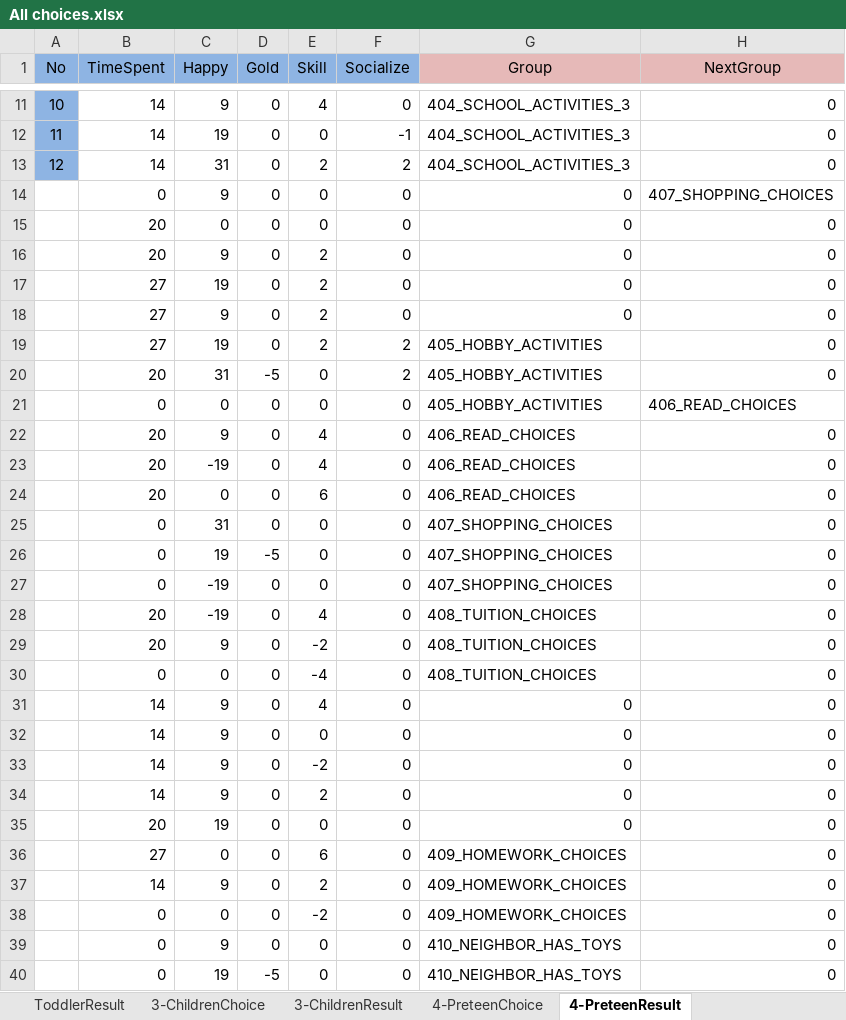
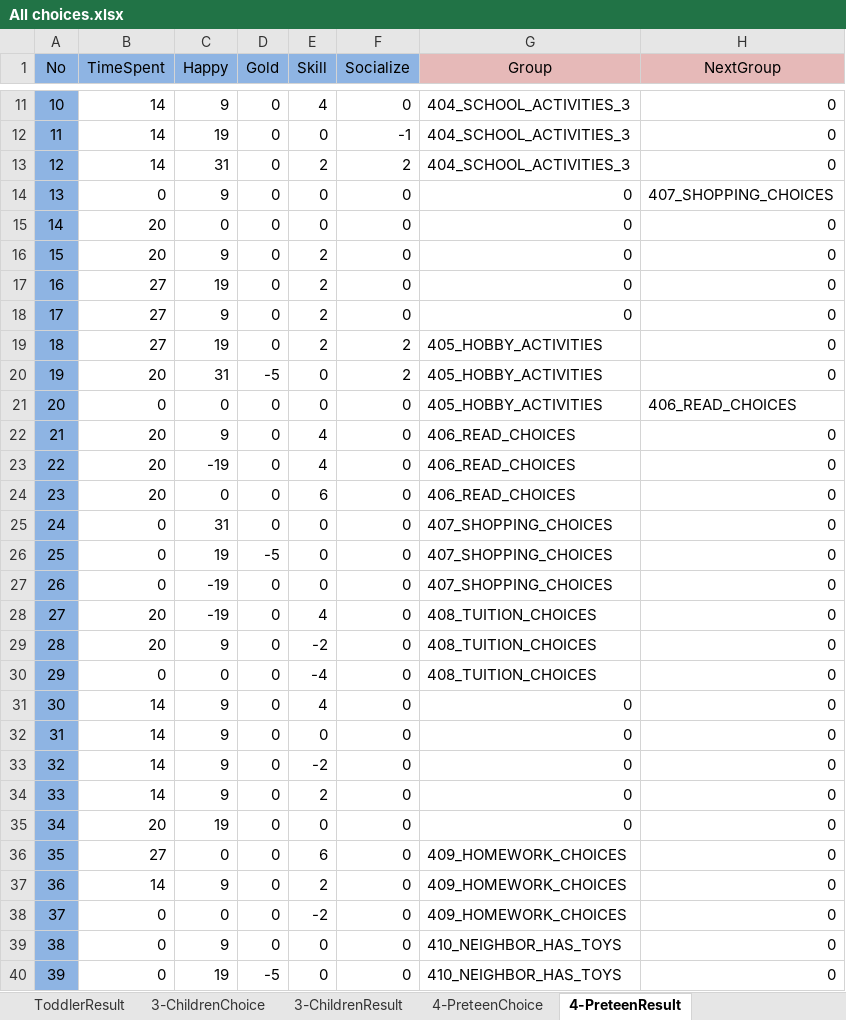
Before and after one commit to weiweitoo/Ludum-Dare-42, an Excel workbook: Assets/2-Scripts/All choices.xlsx, sheet 4-PreteenResult, drawn as a sheet; only a part is shown, gaps mark what is left out; values as stored, in another font and other column widths than the file's, no borders; the diff covers the shown part only; the diff names each change by its address in the sheet, - before the commit and + after, or states it on an @@ line.

```diff
--- a/Assets/2-Scripts/All choices.xlsx (sheet 4-PreteenResult)
+++ b/Assets/2-Scripts/All choices.xlsx (sheet 4-PreteenResult)
-A14 (No): (empty)
+A14 (No): 13
-A14:A40 fill: none
+A14:A40 fill: #8EB4E3
-A15 (No): (empty)
+A15 (No): 14
-A16 (No): (empty)
+A16 (No): 15
-A17 (No): (empty)
+A17 (No): 16
-A18 (No): (empty)
+A18 (No): 17
-A19 (No): (empty)
+A19 (No): 18
-A20 (No): (empty)
+A20 (No): 19
-A21 (No): (empty)
+A21 (No): 20
-A22 (No): (empty)
+A22 (No): 21
-A23 (No): (empty)
+A23 (No): 22
-A24 (No): (empty)
+A24 (No): 23
-A25 (No): (empty)
+A25 (No): 24
-A26 (No): (empty)
+A26 (No): 25
-A27 (No): (empty)
+A27 (No): 26
-A28 (No): (empty)
+A28 (No): 27
-A29 (No): (empty)
+A29 (No): 28
-A30 (No): (empty)
+A30 (No): 29
-A31 (No): (empty)
+A31 (No): 30
-A32 (No): (empty)
+A32 (No): 31
-A33 (No): (empty)
+A33 (No): 32
-A34 (No): (empty)
+A34 (No): 33
-A35 (No): (empty)
+A35 (No): 34
-A36 (No): (empty)
+A36 (No): 35
-A37 (No): (empty)
+A37 (No): 36
-A38 (No): (empty)
+A38 (No): 37
-A39 (No): (empty)
+A39 (No): 38
-A40 (No): (empty)
+A40 (No): 39
```
Also changed, not shown: 2 edited cells and cell formats elsewhere in this sheet, charts or pictures, 5 other files.
